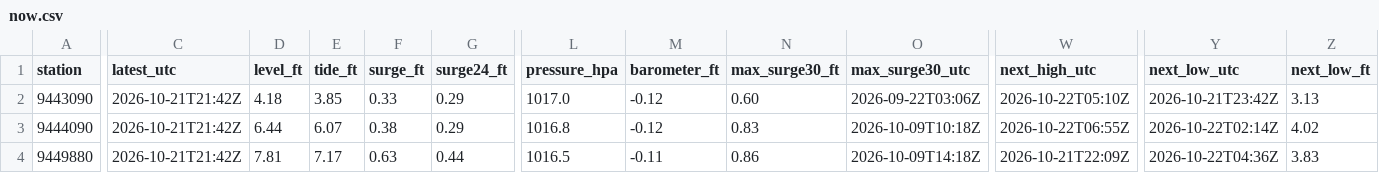
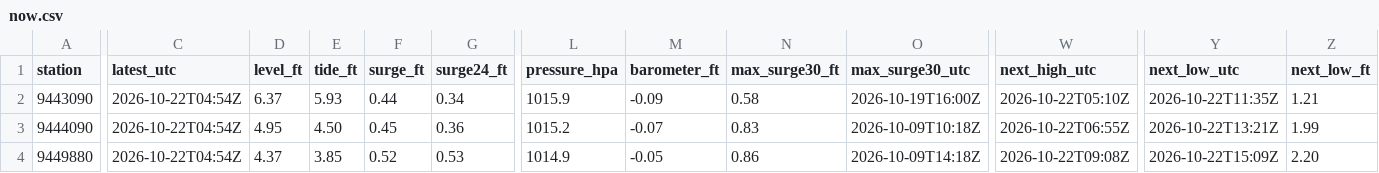
Before and after one commit to bdgroves/puget-tides, a CSV file: now.csv, drawn as a sheet; only a part is shown, gaps mark what is left out; the diff covers the shown part only; the diff names each change by its address in the sheet, - before the commit and + after, or states it on an @@ line.

```diff
--- a/now.csv
+++ b/now.csv
-C2:C4 (latest_utc): 2026-10-21T21:42Z
+C2:C4 (latest_utc): 2026-10-22T04:54Z
-D2 (level_ft): 4.18
+D2 (level_ft): 6.37
-E2 (tide_ft): 3.85
+E2 (tide_ft): 5.93
-F2 (surge_ft): 0.33
+F2 (surge_ft): 0.44
-G2 (surge24_ft): 0.29
+G2 (surge24_ft): 0.34
-L2 (pressure_hpa): 1017.0
+L2 (pressure_hpa): 1015.9
-M2 (barometer_ft): -0.12
+M2 (barometer_ft): -0.09
-N2 (max_surge30_ft): 0.60
+N2 (max_surge30_ft): 0.58
-O2 (max_surge30_utc): 2026-09-22T03:06Z
+O2 (max_surge30_utc): 2026-10-19T16:00Z
-Y2 (next_low_utc): 2026-10-21T23:42Z
+Y2 (next_low_utc): 2026-10-22T11:35Z
-Z2 (next_low_ft): 3.13
+Z2 (next_low_ft): 1.21
-D3 (level_ft): 6.44
+D3 (level_ft): 4.95
-E3 (tide_ft): 6.07
+E3 (tide_ft): 4.50
-F3 (surge_ft): 0.38
+F3 (surge_ft): 0.45
-G3 (surge24_ft): 0.29
+G3 (surge24_ft): 0.36
-L3 (pressure_hpa): 1016.8
+L3 (pressure_hpa): 1015.2
-M3 (barometer_ft): -0.12
+M3 (barometer_ft): -0.07
-Y3 (next_low_utc): 2026-10-22T02:14Z
+Y3 (next_low_utc): 2026-10-22T13:21Z
-Z3 (next_low_ft): 4.02
+Z3 (next_low_ft): 1.99
-D4 (level_ft): 7.81
+D4 (level_ft): 4.37
-E4 (tide_ft): 7.17
+E4 (tide_ft): 3.85
-F4 (surge_ft): 0.63
+F4 (surge_ft): 0.52
-G4 (surge24_ft): 0.44
+G4 (surge24_ft): 0.53
-L4 (pressure_hpa): 1016.5
+L4 (pressure_hpa): 1014.9
-M4 (barometer_ft): -0.11
+M4 (barometer_ft): -0.05
-W4 (next_high_utc): 2026-10-21T22:09Z
+W4 (next_high_utc): 2026-10-22T09:08Z
-Y4 (next_low_utc): 2026-10-22T04:36Z
+Y4 (next_low_utc): 2026-10-22T15:09Z
-Z4 (next_low_ft): 3.83
+Z4 (next_low_ft): 2.20
```
Also changed, not shown: 54 edited cells elsewhere in this file, datums.csv, harcon.csv, 8 other files.
